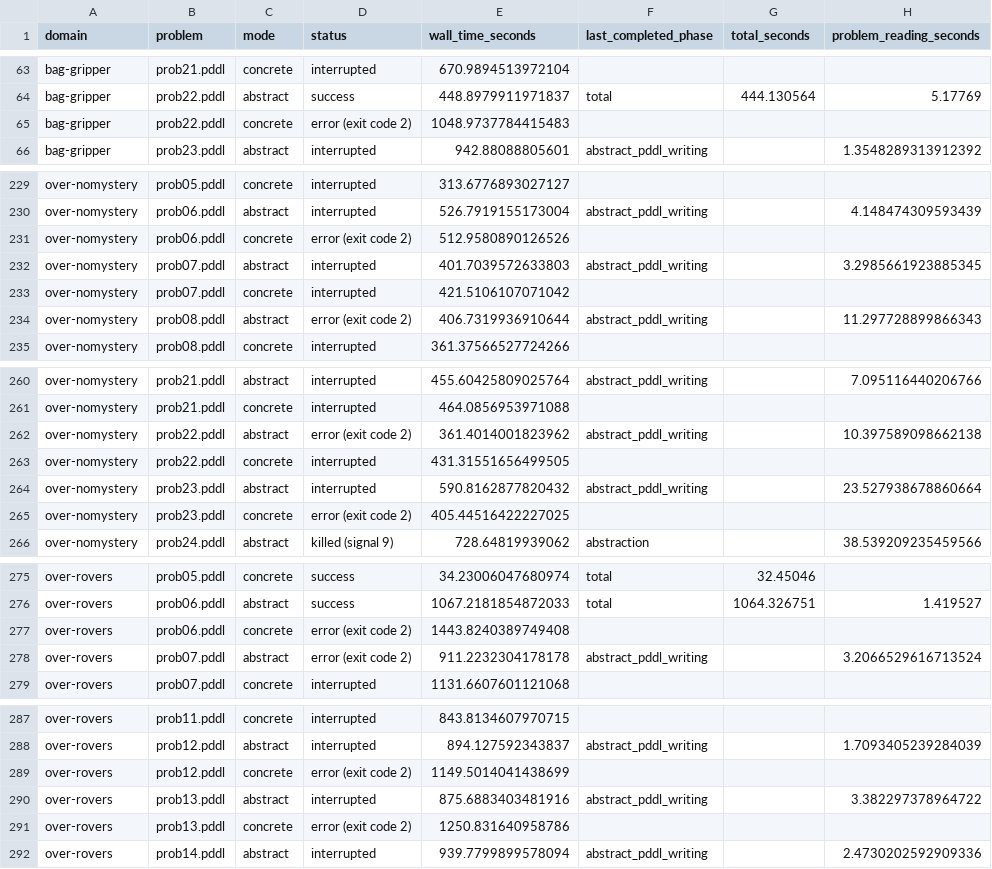
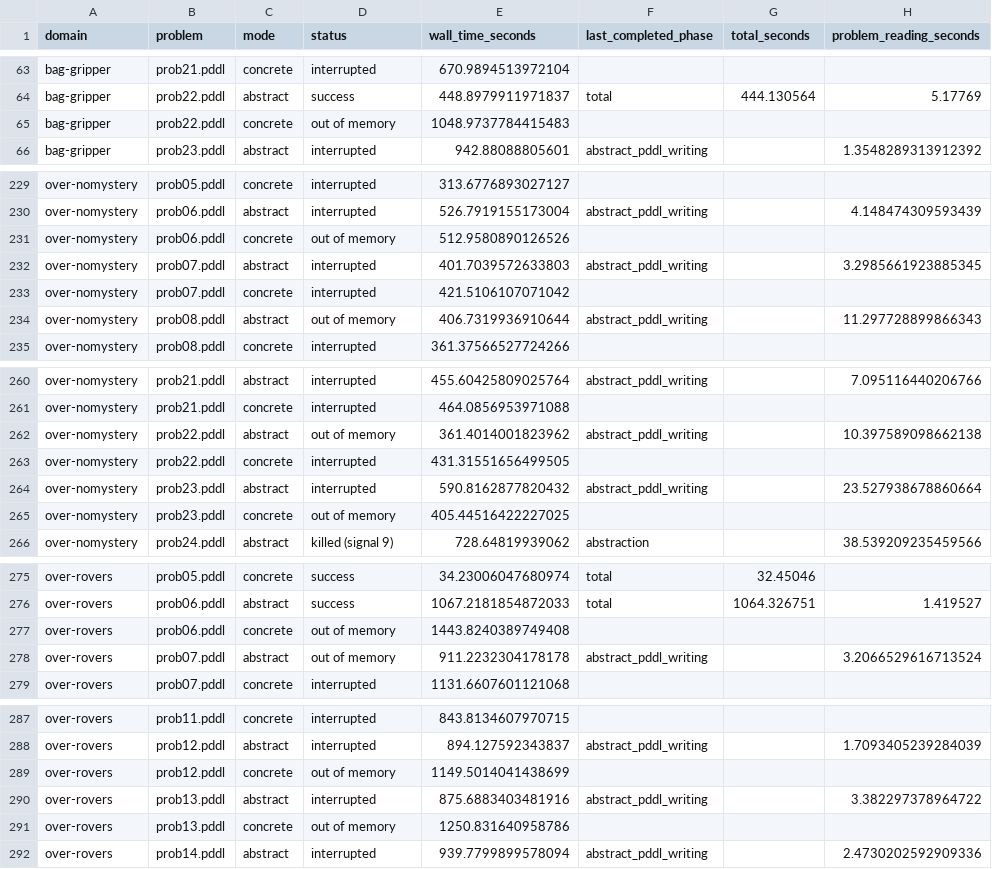
Before and after one commit to tempate/Abstract-Planning-Framework, a CSV file: experiments/unsolvability/results.csv, drawn as a sheet; only a part is shown, gaps mark what is left out; the diff covers the shown part only; the diff names each change by its address in the sheet, - before the commit and + after, or states it on an @@ line.

```diff
--- a/experiments/unsolvability/results.csv
+++ b/experiments/unsolvability/results.csv
-D65 (status): error (exit code 2)
+D65 (status): out of memory
-D231 (status): error (exit code 2)
+D231 (status): out of memory
-D234 (status): error (exit code 2)
+D234 (status): out of memory
-D262 (status): error (exit code 2)
+D262 (status): out of memory
-D265 (status): error (exit code 2)
+D265 (status): out of memory
-D277:D278 (status): error (exit code 2)
+D277:D278 (status): out of memory
-D289 (status): error (exit code 2)
+D289 (status): out of memory
-D291 (status): error (exit code 2)
+D291 (status): out of memory
```
Also changed, not shown: 23 edited cells elsewhere in this file, 1 other file.
